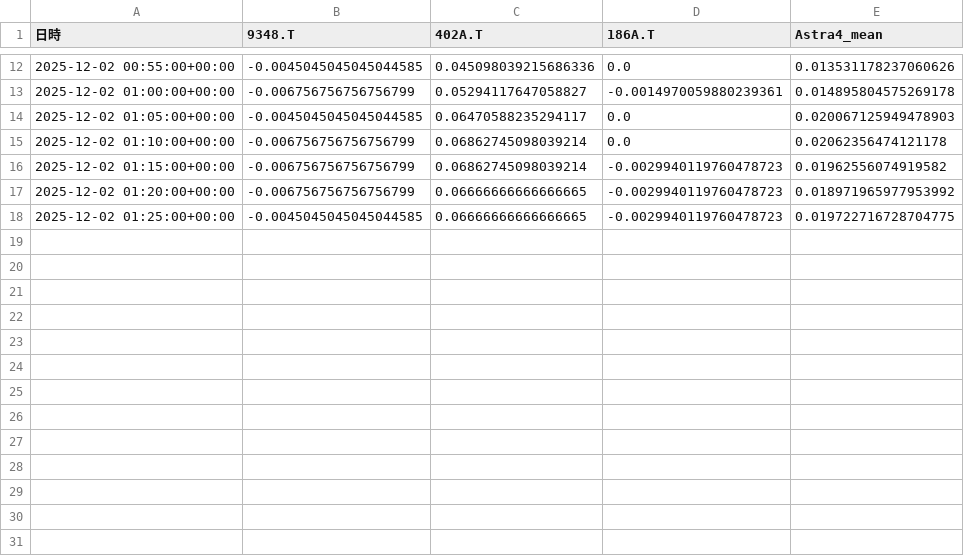
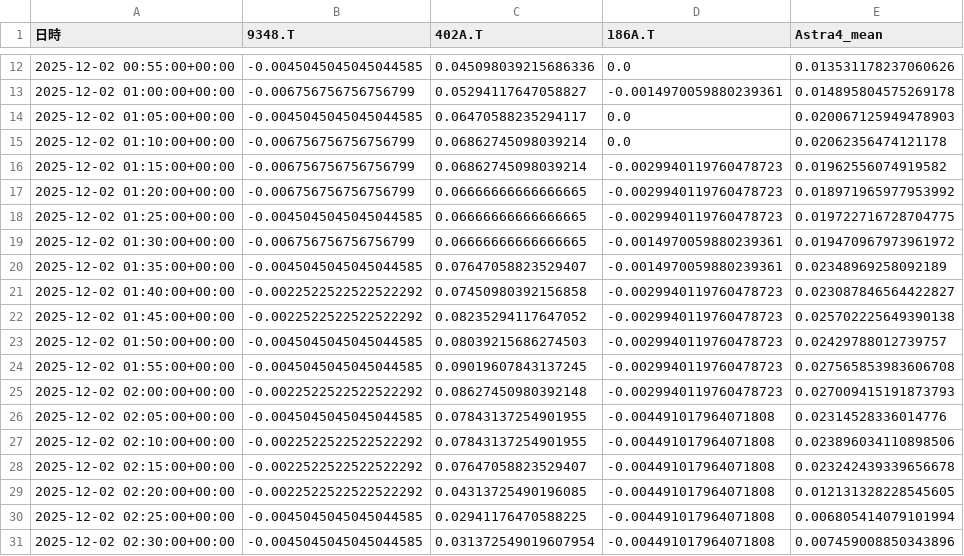
Before and after one commit to SakuraIndex/3_Sakura_Space, a CSV file: docs/outputs/astra4_intraday.csv, drawn as a sheet; only a part is shown, gaps mark what is left out; the diff names each change by its address in the sheet, - before the commit and + after, or states it on an @@ line.

```diff
--- a/docs/outputs/astra4_intraday.csv
+++ b/docs/outputs/astra4_intraday.csv
+row 19: 2025-12-02 01:30:00+00:00 | -0.006756756756756799 | 0.06666666666666665 | -0.0014970059880239361 | 0.019470967973961972
+row 20: 2025-12-02 01:35:00+00:00 | -0.0045045045045044585 | 0.07647058823529407 | -0.0014970059880239361 | 0.02348969258092189
+row 21: 2025-12-02 01:40:00+00:00 | -0.0022522522522522292 | 0.07450980392156858 | -0.0029940119760478723 | 0.023087846564422827
+row 22: 2025-12-02 01:45:00+00:00 | -0.0022522522522522292 | 0.08235294117647052 | -0.0029940119760478723 | 0.025702225649390138
+row 23: 2025-12-02 01:50:00+00:00 | -0.0045045045045044585 | 0.08039215686274503 | -0.0029940119760478723 | 0.02429788012739757
+row 24: 2025-12-02 01:55:00+00:00 | -0.0045045045045044585 | 0.09019607843137245 | -0.0029940119760478723 | 0.027565853983606708
+row 25: 2025-12-02 02:00:00+00:00 | -0.0022522522522522292 | 0.08627450980392148 | -0.0029940119760478723 | 0.027009415191873793
+row 26: 2025-12-02 02:05:00+00:00 | -0.0045045045045044585 | 0.07843137254901955 | -0.004491017964071808 | 0.02314528336014776
+row 27: 2025-12-02 02:10:00+00:00 | -0.0022522522522522292 | 0.07843137254901955 | -0.004491017964071808 | 0.023896034110898506
+row 28: 2025-12-02 02:15:00+00:00 | -0.0022522522522522292 | 0.07647058823529407 | -0.004491017964071808 | 0.023242439339656678
+row 29: 2025-12-02 02:20:00+00:00 | -0.0022522522522522292 | 0.04313725490196085 | -0.004491017964071808 | 0.012131328228545605
+row 30: 2025-12-02 02:25:00+00:00 | -0.0045045045045044585 | 0.02941176470588225 | -0.004491017964071808 | 0.006805414079101994
+row 31: 2025-12-02 02:30:00+00:00 | -0.0045045045045044585 | 0.031372549019607954 | -0.004491017964071808 | 0.007459008850343896
```
Also changed, not shown: 2 other files.
